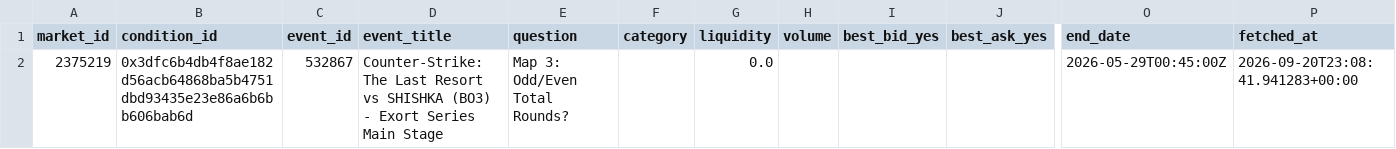
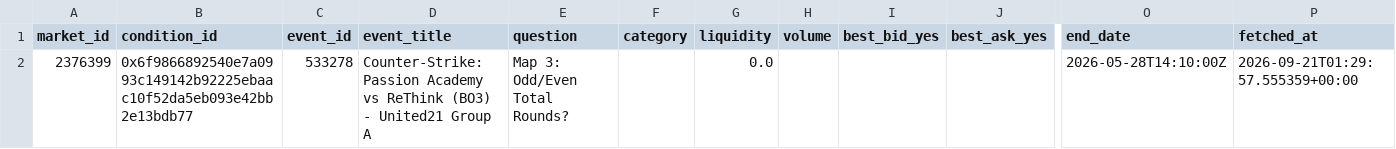
Before and after one commit to kanbeOK/time-wasting-repo-2, a CSV file: data/polymarket_current.csv, drawn as a sheet; only a part is shown, gaps mark what is left out; removed rows and columns are numbered as before the commit, all else as after; rows hold the shown columns only; the diff names each change by its address in the sheet, - before the commit and + after, or states it on an @@ line.

```diff
--- a/data/polymarket_current.csv
+++ b/data/polymarket_current.csv
-row 2: 2375219 | 0x3dfc6b4db4f8ae182d56acb64868ba5b4751dbd93435e23e86a6b6bb606bab6d | 532867 | Counter-Strike: The Last Resort vs SHISHKA (BO3) - Exort Series Main Stage | Map 3: Odd/Even Total Rounds? |  | 0.0 |  |  |  | 2026-05-29T00:45:00Z | 2026-09-20T23:08:41.941283+00:00
+row 2: 2376399 | 0x6f9866892540e7a0993c149142b92225ebaac10f52da5eb093e42bb2e13bdb77 | 533278 | Counter-Strike: Passion Academy vs ReThink (BO3) - United21 Group A | Map 3: Odd/Even Total Rounds? |  | 0.0 |  |  |  | 2026-05-28T14:10:00Z | 2026-09-21T01:29:57.555359+00:00
```
